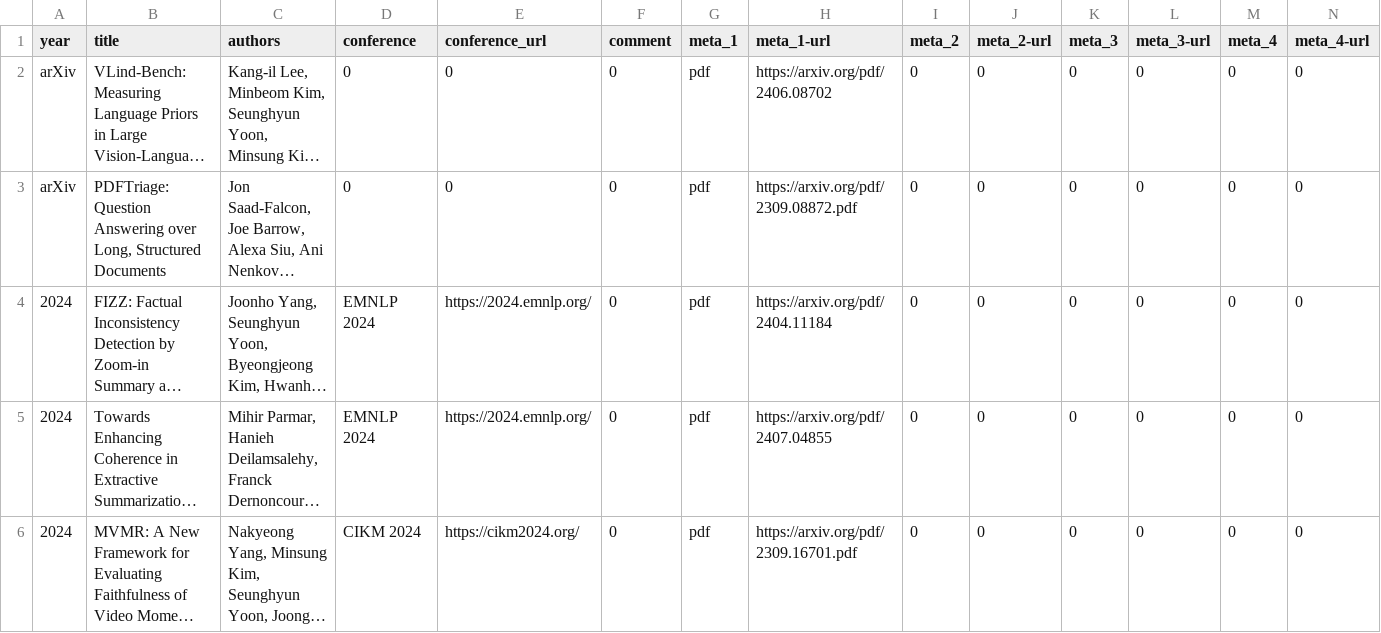
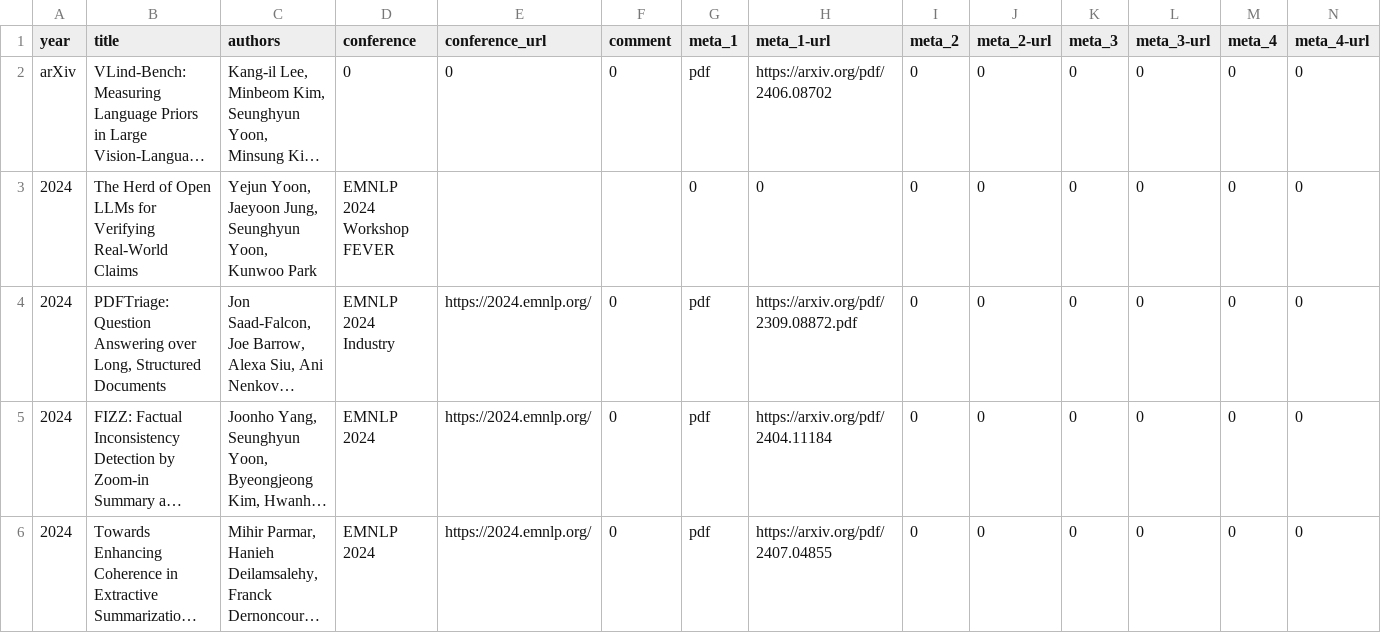
Before and after one commit to david-yoon/david-yoon.github.io, a CSV file: resource/data_papers.csv, drawn as a sheet; only a part is shown; the shorter side is filled out with more unchanged rows; long unchanged cells end in …; addresses are those after the commit; the diff names each change by its address in the sheet, - before the commit and + after, or states it on an @@ line.

Commit message:
emnlp

```diff
--- a/resource/data_papers.csv
+++ b/resource/data_papers.csv
+row 3: 2024 | The Herd of Open LLMs for Verifying Real-World Claims | Yejun Yoon, Jaeyoon Jung, Seunghyun Yoon, Kunwoo Park | EMNLP 2024 Workshop FEVER |  |  | 0 | 0 | 0 | 0 | 0 | 0 | 0 | 0
-A4 (year): arXiv
+A4 (year): 2024
-D4 (conference): 0
+D4 (conference): EMNLP 2024 Industry
-E4 (conference_url): 0
+E4 (conference_url): https://2024.emnlp.org/
```
Also changed, not shown: 2 other files.
